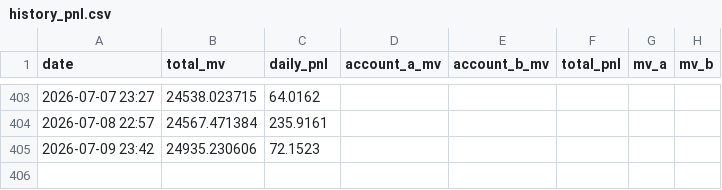
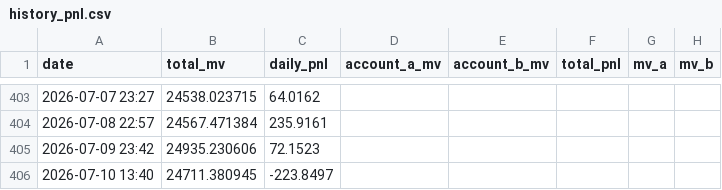
Before and after one commit to leahliu777/my-fund-agent-v2-data, a CSV file: history_pnl.csv, drawn as a sheet; only a part is shown, gaps mark what is left out; the diff names each change by its address in the sheet, - before the commit and + after, or states it on an @@ line.

```diff
--- a/history_pnl.csv
+++ b/history_pnl.csv
+row 406: 2026-07-10 13:40 | 24711.380945 | -223.8497
```
Also changed, not shown: 7 other files.
